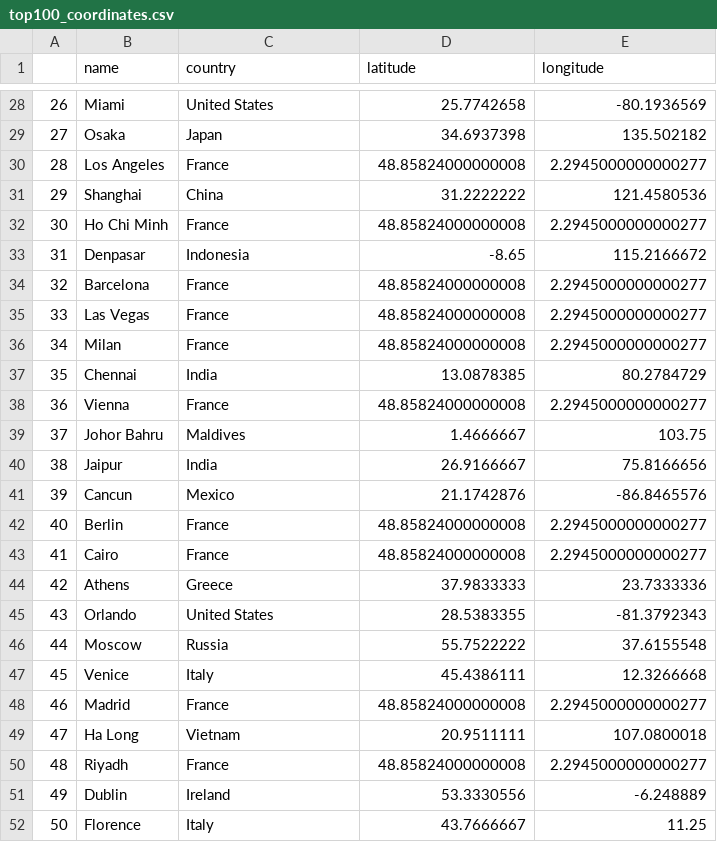
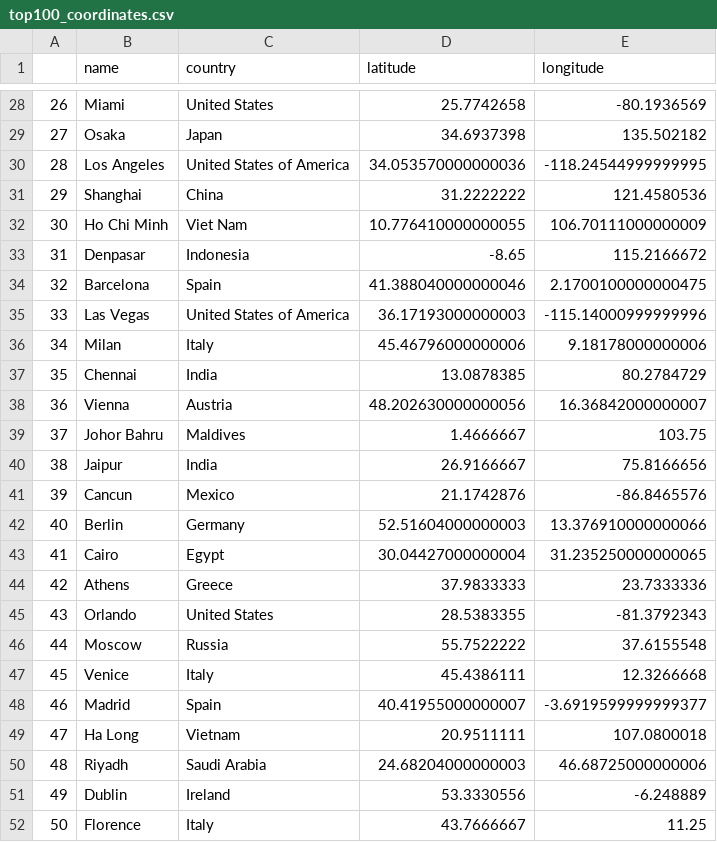
Before and after one commit to CipherVers/nwRecomendations, a CSV file: 0.GetData/top100_coordinates.csv, drawn as a sheet; only a part is shown, gaps mark what is left out; the diff covers the shown part only.

Commit message:
fknfrance

```diff
--- a/0.GetData/top100_coordinates.csv
+++ b/0.GetData/top100_coordinates.csv
@@ -29,11 +29,11 @@
 27,Osaka,Japan,34.6937398,135.502182
-28,Los Angeles,France,48.85824000000008,2.2945000000000277
+28,Los Angeles,United States of America,34.053570000000036,-118.24544999999995
 29,Shanghai,China,31.2222222,121.4580536
-30,Ho Chi Minh,France,48.85824000000008,2.2945000000000277
+30,Ho Chi Minh,Viet Nam,10.776410000000055,106.70111000000009
 31,Denpasar,Indonesia,-8.65,115.2166672
-32,Barcelona,France,48.85824000000008,2.2945000000000277
-33,Las Vegas,France,48.85824000000008,2.2945000000000277
-34,Milan,France,48.85824000000008,2.2945000000000277
+32,Barcelona,Spain,41.388040000000046,2.1700100000000475
+33,Las Vegas,United States of America,36.17193000000003,-115.14000999999996
+34,Milan,Italy,45.46796000000006,9.18178000000006
 35,Chennai,India,13.0878385,80.2784729
-36,Vienna,France,48.85824000000008,2.2945000000000277
+36,Vienna,Austria,48.202630000000056,16.36842000000007
 37,Johor Bahru,Maldives,1.4666667,103.75
@@ -41,4 +41,4 @@
 39,Cancun,Mexico,21.1742876,-86.8465576
-40,Berlin,France,48.85824000000008,2.2945000000000277
-41,Cairo,France,48.85824000000008,2.2945000000000277
+40,Berlin,Germany,52.51604000000003,13.376910000000066
+41,Cairo,Egypt,30.04427000000004,31.235250000000065
 42,Athens,Greece,37.9833333,23.7333336
@@ -47,5 +47,5 @@
 45,Venice,Italy,45.4386111,12.3266668
-46,Madrid,France,48.85824000000008,2.2945000000000277
+46,Madrid,Spain,40.41955000000007,-3.6919599999999377
 47,Ha Long,Vietnam,20.9511111,107.0800018
-48,Riyadh,France,48.85824000000008,2.2945000000000277
+48,Riyadh,Saudi Arabia,24.68204000000003,46.68725000000006
 49,Dublin,Ireland,53.3330556,-6.248889
```
Also changed, not shown: 93 edited cells elsewhere in this file.
